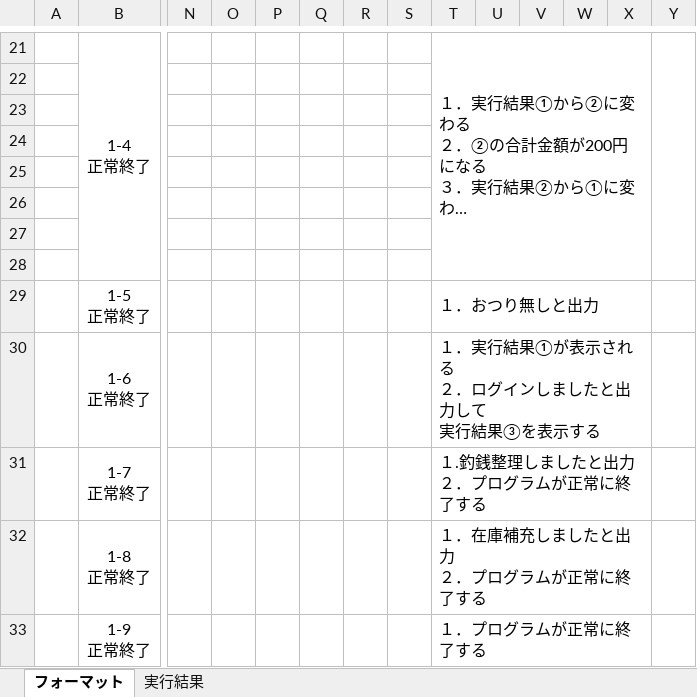
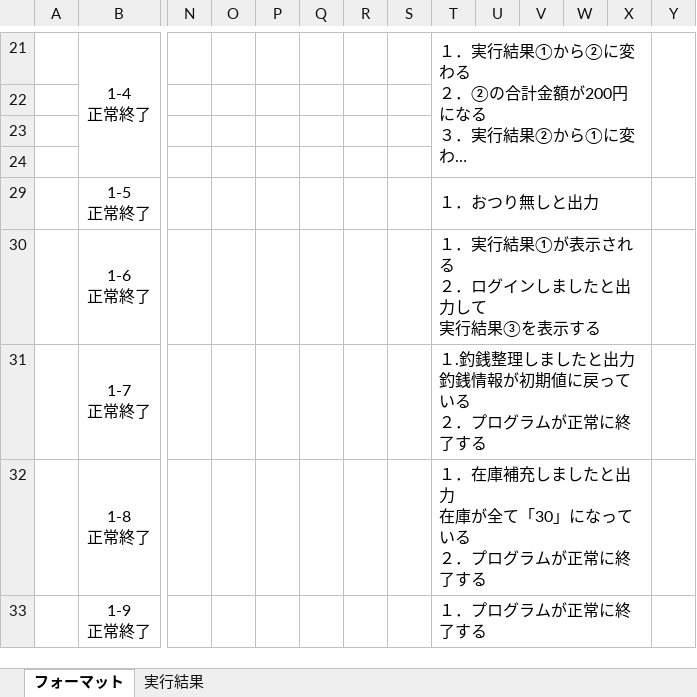
Before and after one commit to 2020011/miniProject, an Excel workbook: 02_要求分析/システムテスト仕様書.xlsx, sheet フォーマット, drawn as a sheet; only a part is shown, gaps mark what is left out; long unchanged cells end in …; values as stored, in another font and other column widths than the file's, no borders; charts and pictures not drawn; removed rows and columns are numbered as before the commit, all else as after; rows hold the shown columns only; ↵ is a line break in a cell; the diff covers the shown part only; the diff names each change by its address in the sheet, - before the commit and + after, or states it on an @@ line.

```diff
--- a/02_要求分析/システムテスト仕様書.xlsx (sheet フォーマット)
+++ b/02_要求分析/システムテスト仕様書.xlsx (sheet フォーマット)
-row 25: (empty)
-row 26: (empty)
-row 27: (empty)
-row 28: (empty)
-T31: １.釣銭整理しましたと出力 ↵ ２．プログラムが正常に終了する
+T31: １.釣銭整理しましたと出力 ↵ 釣銭情報が初期値に戻っている ↵ ２．プログラムが正常に終了する
-T32: １．在庫補充しましたと出力 ↵ ２．プログラムが正常に終了する
+T32: １．在庫補充しましたと出力 ↵ 在庫が全て「30」になっている ↵ ２．プログラムが正常に終了する
```
Also changed, not shown: 2 added rows, 6 removed rows, 2 edited cells and merged cells elsewhere in this sheet, charts or pictures, 02_要求分析/レビュー議事録(要求分析).xlsx.
